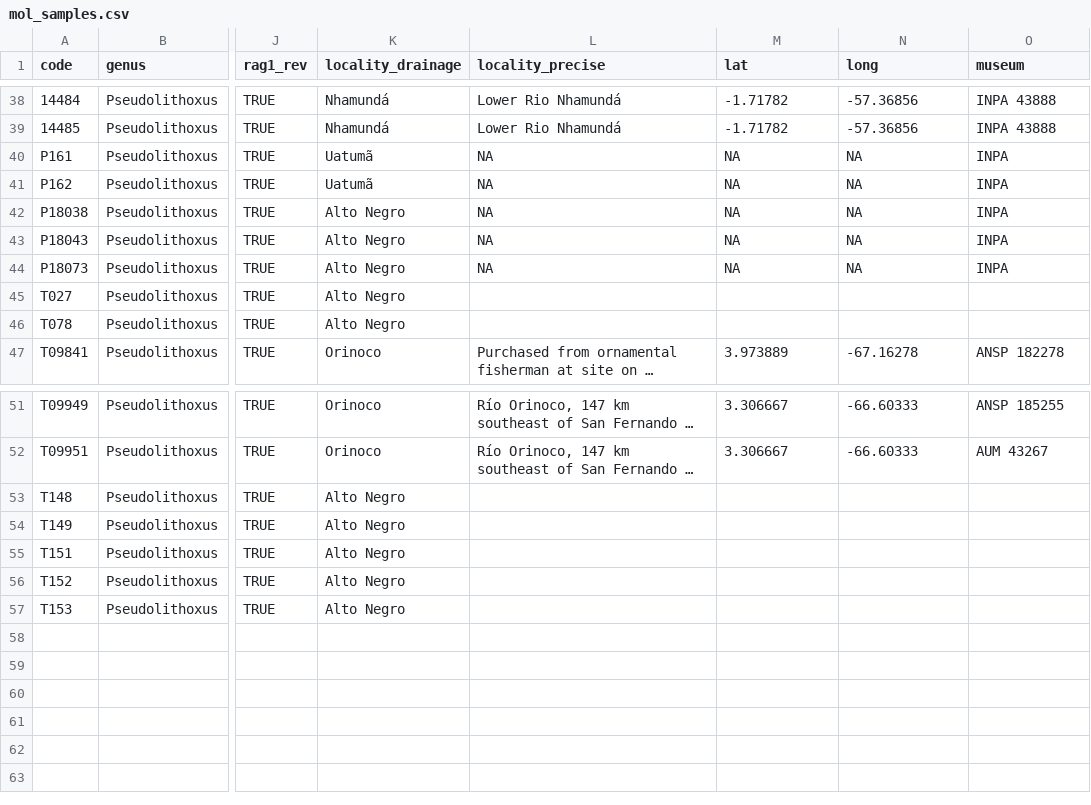
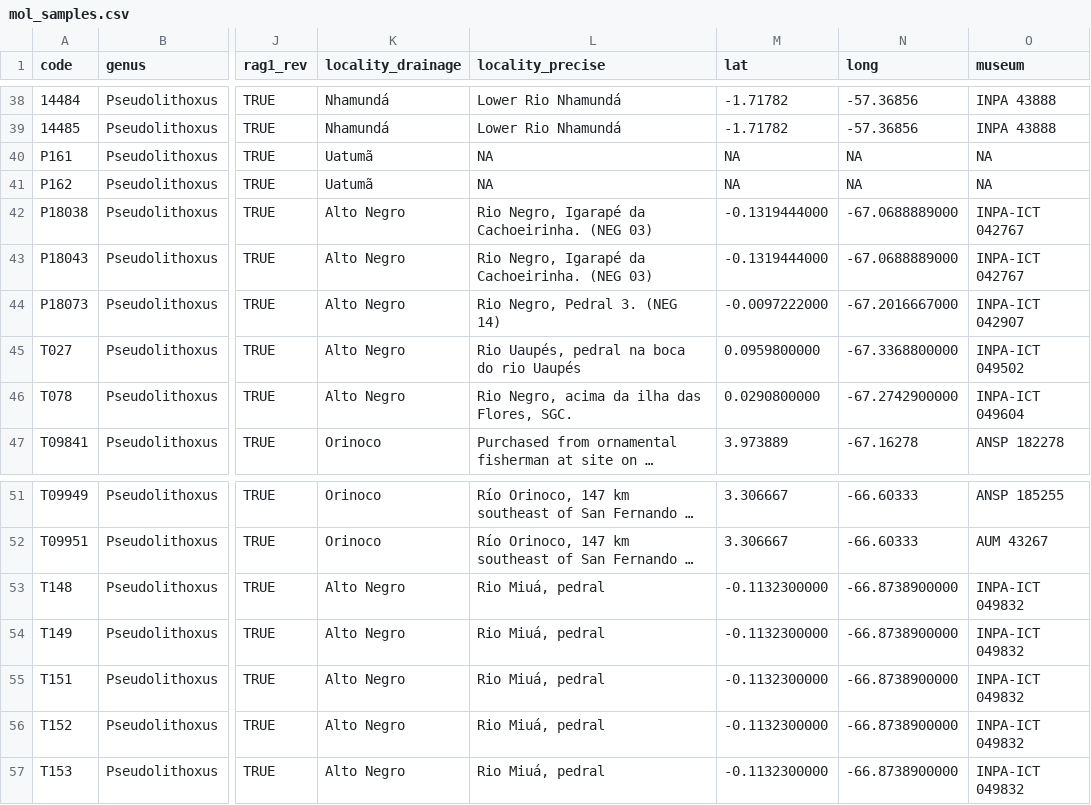
Before and after one commit to boopsboops/pseudolithoxus-novsp, a CSV file: data/mol_samples.csv, drawn as a sheet; only a part is shown, gaps mark what is left out; long unchanged cells end in …; the diff names each change by its address in the sheet, - before the commit and + after, or states it on an @@ line.

Commit message:
added new nicoi data to spreadsheet

```diff
--- a/data/mol_samples.csv
+++ b/data/mol_samples.csv
-O40:O41 (museum): INPA
+O40:O41 (museum): NA
-L42:L43 (locality_precise): NA
+L42:L43 (locality_precise): Rio Negro, Igarapé da Cachoeirinha. (NEG 03)
-M42:M43 (lat): NA
+M42:M43 (lat): -0.1319444000
-N42:N43 (long): NA
+N42:N43 (long): -67.0688889000
-O42:O43 (museum): INPA
+O42:O43 (museum): INPA-ICT 042767
-L44 (locality_precise): NA
+L44 (locality_precise): Rio Negro, Pedral 3. (NEG 14)
-M44 (lat): NA
+M44 (lat): -0.0097222000
-N44 (long): NA
+N44 (long): -67.2016667000
-O44 (museum): INPA
+O44 (museum): INPA-ICT 042907
-L45 (locality_precise): (empty)
+L45 (locality_precise): Rio Uaupés, pedral na boca do rio Uaupés
-M45 (lat): (empty)
+M45 (lat): 0.0959800000
-N45 (long): (empty)
+N45 (long): -67.3368800000
-O45 (museum): (empty)
+O45 (museum): INPA-ICT 049502
-L46 (locality_precise): (empty)
+L46 (locality_precise): Rio Negro, acima da ilha das Flores, SGC.
-M46 (lat): (empty)
+M46 (lat): 0.0290800000
-N46 (long): (empty)
+N46 (long): -67.2742900000
-O46 (museum): (empty)
+O46 (museum): INPA-ICT 049604
-L53:L57 (locality_precise): (empty)
+L53:L57 (locality_precise): Rio Miuá, pedral
-M53:M57 (lat): (empty)
+M53:M57 (lat): -0.1132300000
-N53:N57 (long): (empty)
+N53:N57 (long): -66.8738900000
-O53:O57 (museum): (empty)
+O53:O57 (museum): INPA-ICT 049832
```
